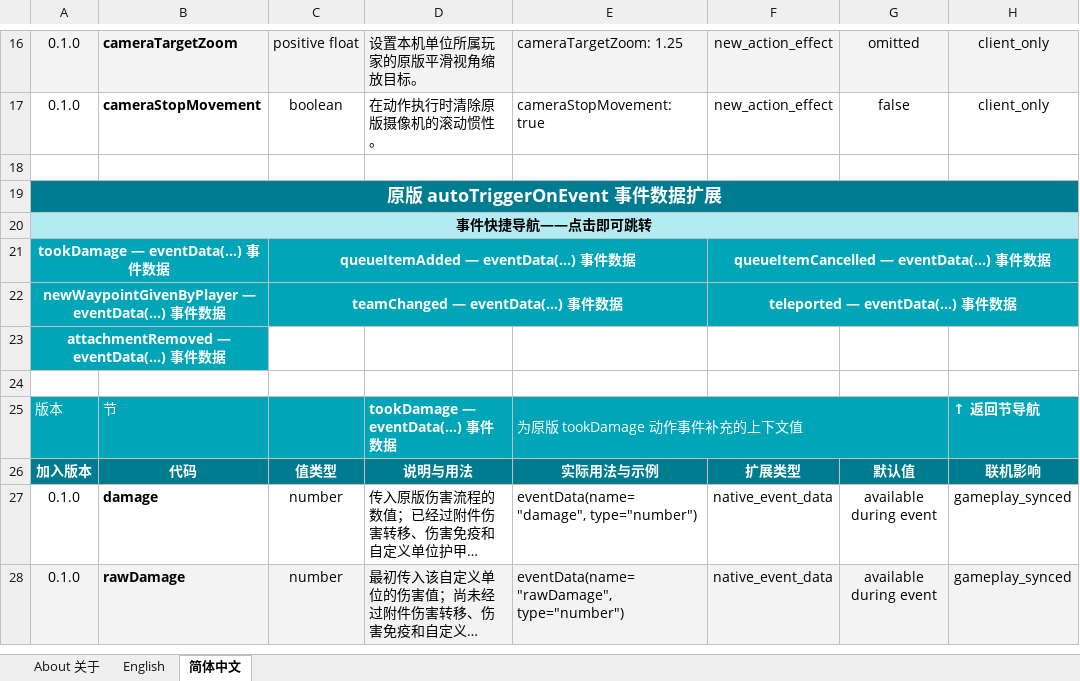
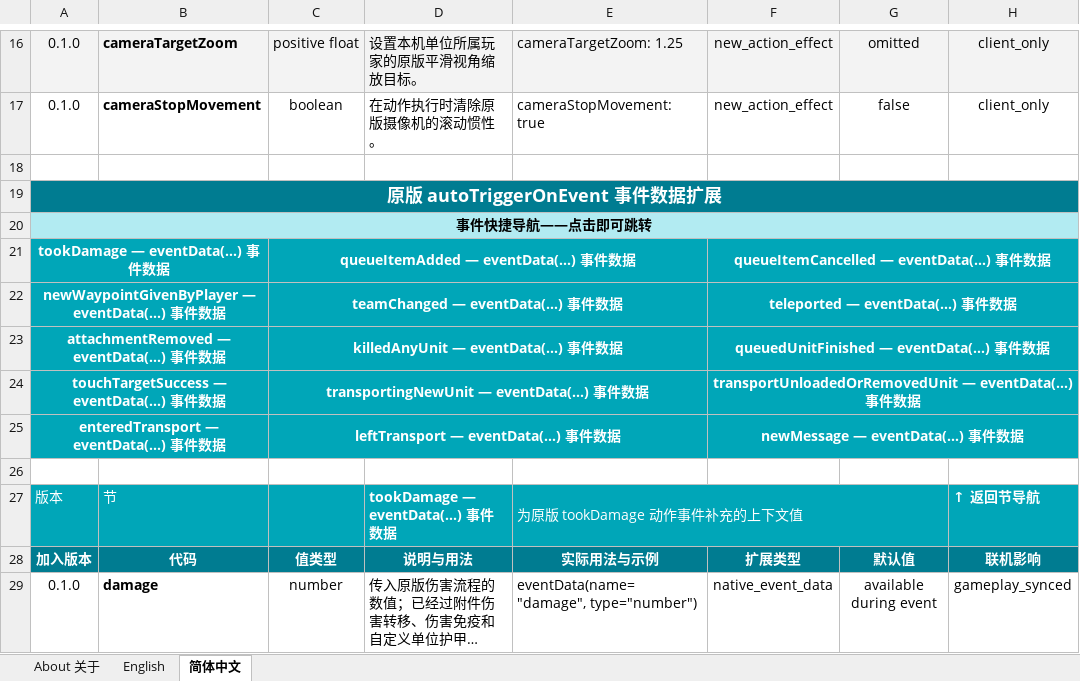
Before and after one commit to DXENDBucket/Rusted-Fabric-Loader, an Excel workbook: official-mods/ini-essentials/docs/INI Essentials Unit Modding Reference.xlsx, sheet 简体中文, drawn as a sheet; only a part is shown, gaps mark what is left out; the shorter side is filled out with more unchanged rows; long unchanged cells end in …; values as stored, in another font and other column widths than the file's, no borders; charts and pictures not drawn; the diff covers the shown part only; the diff names each change by its address in the sheet, - before the commit and + after, or states it on an @@ line.

Commit message:
feat: expand native INI event context

```diff
--- a/official-mods/ini-essentials/docs/INI Essentials Unit Modding Reference.xlsx (sheet 简体中文)
+++ b/official-mods/ini-essentials/docs/INI Essentials Unit Modding Reference.xlsx (sheet 简体中文)
-C23: (empty)
+C23: killedAnyUnit — eventData(...) 事件数据
-C23:H23 fill: none
+C23:H23 fill: #00A6B8
+C23:E23 merged
-F23: (empty)
+F23: queuedUnitFinished — eventData(...) 事件数据
+F23:H23 merged
+row 24: touchTargetSuccess — eventData(...) 事件数据 |  | transportingNewUnit — eventData(...) 事件数据 |  |  | transportUnloadedOrRemovedUnit — eventData(...) 事件数据
+row 25: enteredTransport — eventData(...) 事件数据 |  | leftTransport — eventData(...) 事件数据 |  |  | newMessage — eventData(...) 事件数据
```
Also changed, not shown: 79 added rows elsewhere in this sheet, sheet English, charts or pictures, 10 other files.
